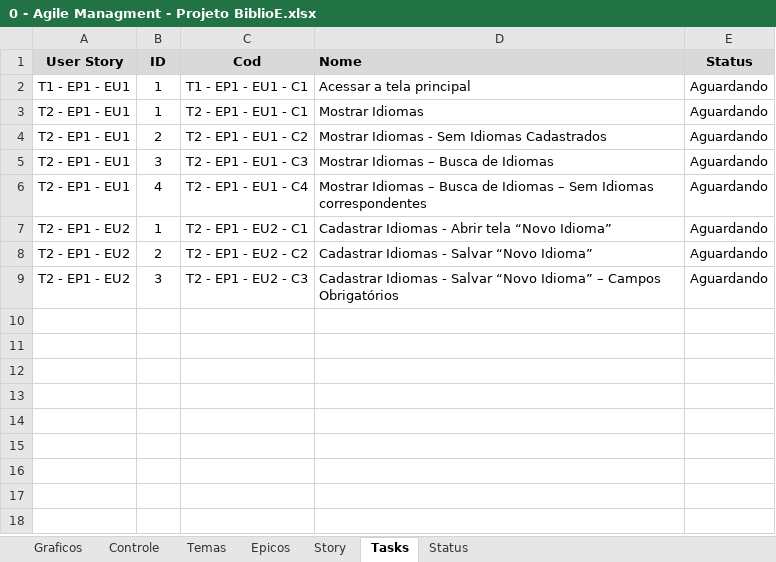
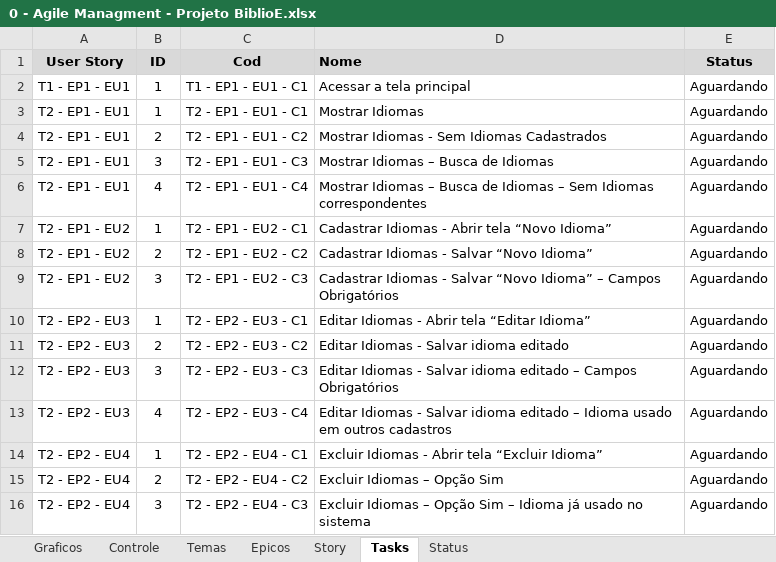
Before and after one commit to Eddersouza/ProjectBiblioE, an Excel workbook: _Docs/0 - Agile Managment - Projeto BiblioE.xlsx, sheet Tasks, drawn as a sheet; values as stored, in another font and other column widths than the file's, no borders; conditional formats not drawn; the diff names each change by its address in the sheet, - before the commit and + after, or states it on an @@ line.

Commit message:
Documentação Idiomas

```diff
--- a/_Docs/0 - Agile Managment - Projeto BiblioE.xlsx (sheet Tasks)
+++ b/_Docs/0 - Agile Managment - Projeto BiblioE.xlsx (sheet Tasks)
+row 10: T2 - EP2 - EU3 | 1 | T2 - EP2 - EU3 - C1 | Editar Idiomas - Abrir tela “Editar Idioma” | Aguardando
+row 11: T2 - EP2 - EU3 | 2 | T2 - EP2 - EU3 - C2 | Editar Idiomas - Salvar idioma editado | Aguardando
+row 12: T2 - EP2 - EU3 | 3 | T2 - EP2 - EU3 - C3 | Editar Idiomas - Salvar idioma editado – Campos Obrigatórios | Aguardando
+row 13: T2 - EP2 - EU3 | 4 | T2 - EP2 - EU3 - C4 | Editar Idiomas - Salvar idioma editado – Idioma usado em outros cadastros | Aguardando
+row 14: T2 - EP2 - EU4 | 1 | T2 - EP2 - EU4 - C1 | Excluir Idiomas - Abrir tela “Excluir Idioma” | Aguardando
+row 15: T2 - EP2 - EU4 | 2 | T2 - EP2 - EU4 - C2 | Excluir Idiomas – Opção Sim | Aguardando
+row 16: T2 - EP2 - EU4 | 3 | T2 - EP2 - EU4 - C3 | Excluir Idiomas – Opção Sim – Idioma já usado no sistema | Aguardando
```
Also changed, not shown: sheet Controle, sheet Epicos, sheet Temas, sheet Story, charts or pictures, 3 other files.
